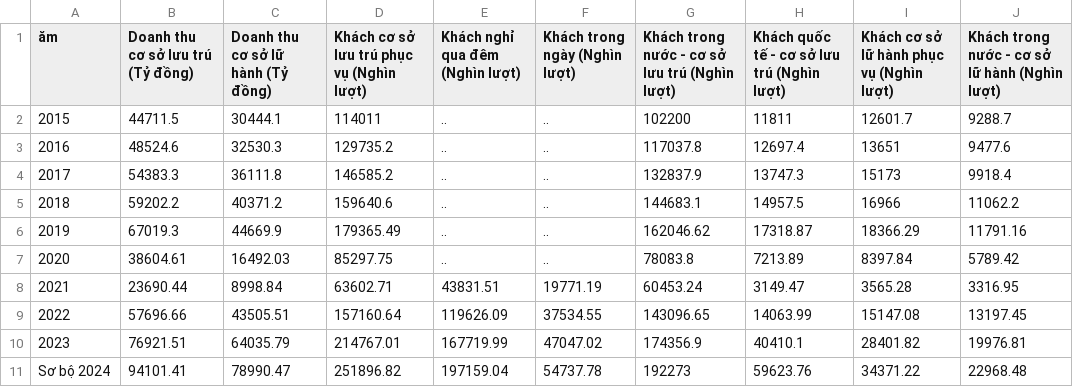
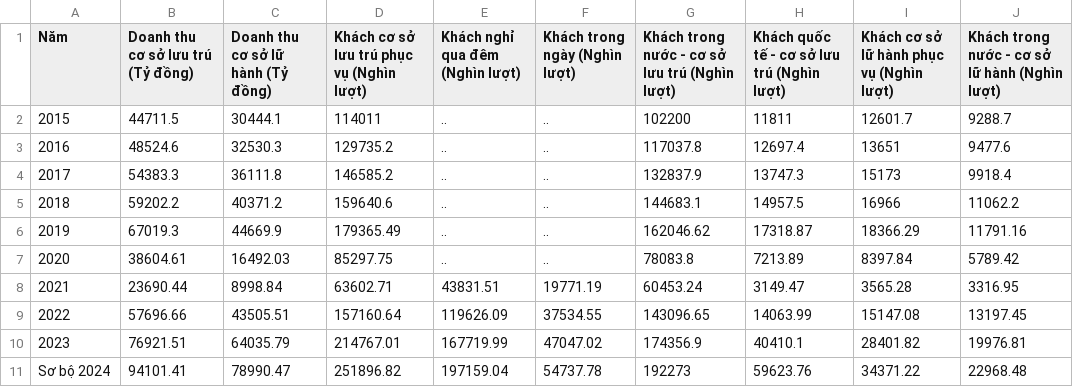
Before and after one commit to ltngoclan212-dev/TQH-DU-LIEU-NHOM6, a CSV file: data/raw/du_lieu_du_lich_nam.csv, drawn as a sheet; only a part is shown; the diff names each change by its address in the sheet, - before the commit and + after, or states it on an @@ line.

Commit message:
Update du_lieu_du_lich_nam.csv

```diff
--- a/data/raw/du_lieu_du_lich_nam.csv
+++ b/data/raw/du_lieu_du_lich_nam.csv
-A1: ăm
+A1: Năm
```
